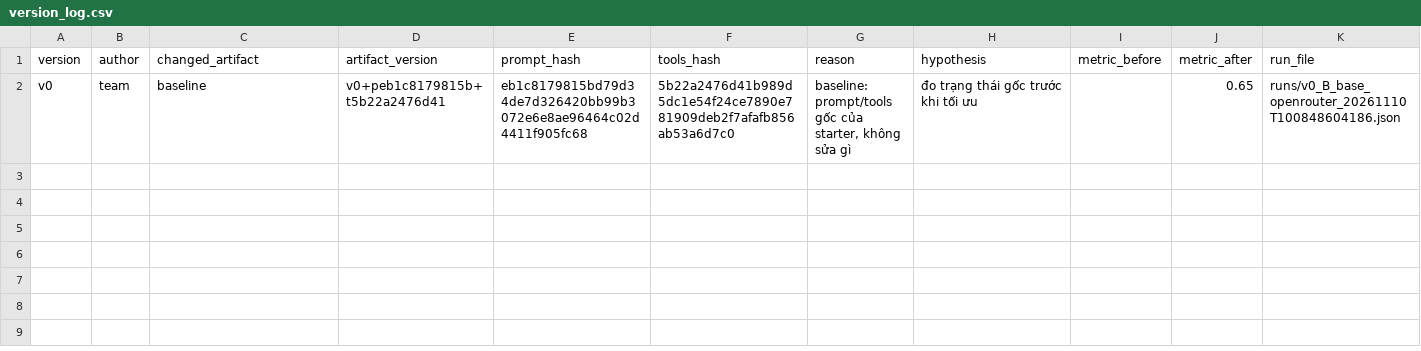
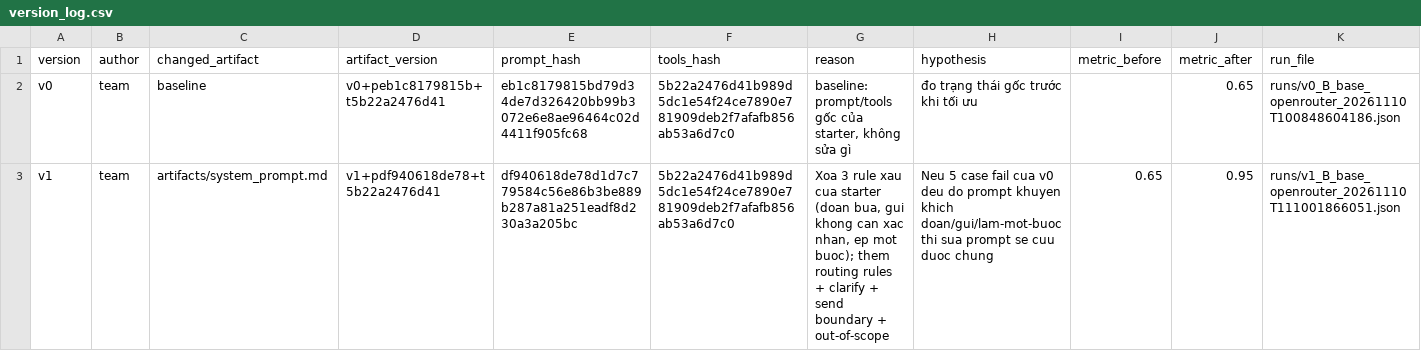
Before and after one commit to VinUni-AI20k/Day03-Prompt-Engineering-Tool-Calling-Labs-student, a CSV file: starter_v0/artifacts/version_log.csv, drawn as a sheet.

Commit message:
feat: v1 prompt optimization (0.65 -> 0.95)

```diff
--- a/starter_v0/artifacts/version_log.csv
+++ b/starter_v0/artifacts/version_log.csv
@@ -2 +2,2 @@ version,author,changed_artifact,artifact_version,prompt_hash,tools_hash,reason,h
 v0,team,baseline,v0+peb1c8179815b+t5b22a2476d41,eb1c8179815bd79d34de7d326420bb99b3072e6e8ae96464c02d4411f905fc68,5b22a2476d41b989d5dc1e54f24ce7890e781909deb2f7afafb856ab53a6d7c0,"baseline: prompt/tools gốc của starter, không sửa gì",đo trạng thái gốc trước khi tối ưu,,0.65,runs/v0_B_base_openrouter_20261110T100848604186.json
+v1,team,artifacts/system_prompt.md,v1+pdf940618de78+t5b22a2476d41,df940618de78d1d7c779584c56e86b3be889b287a81a251eadf8d230a3a205bc,5b22a2476d41b989d5dc1e54f24ce7890e781909deb2f7afafb856ab53a6d7c0,"Xoa 3 rule xau cua starter (doan bua, gui khong can xac nhan, ep mot buoc); them routing rules + clarify + send boundary + out-of-scope",Neu 5 case fail cua v0 deu do prompt khuyen khich doan/gui/lam-mot-buoc thi sua prompt se cuu duoc chung,0.65,0.95,runs/v1_B_base_openrouter_20261110T111001866051.json
```
Also changed, not shown: 2 other files.
